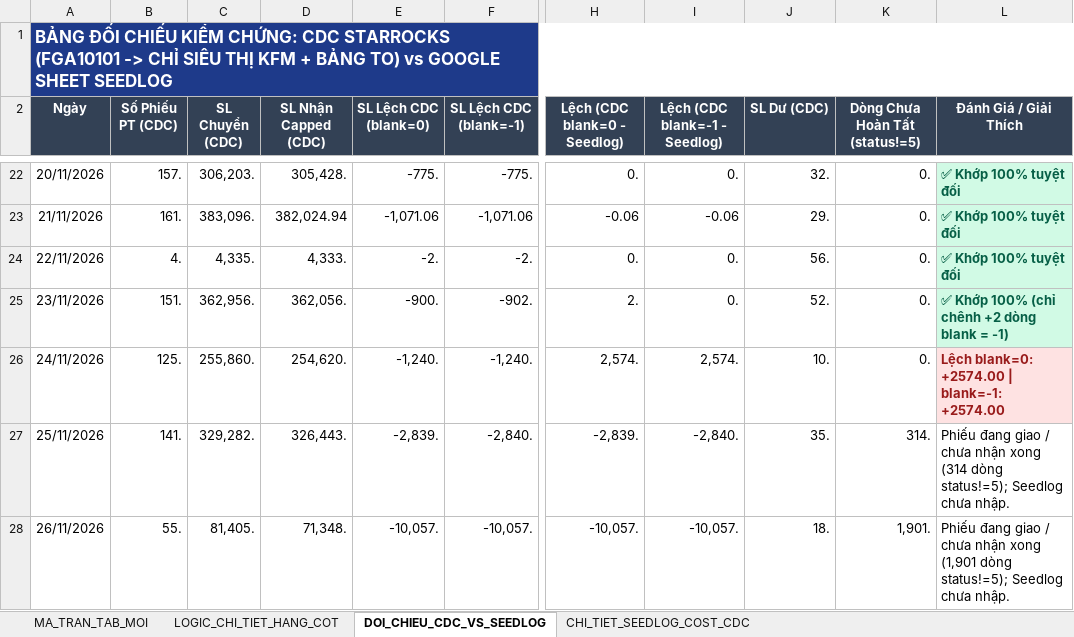
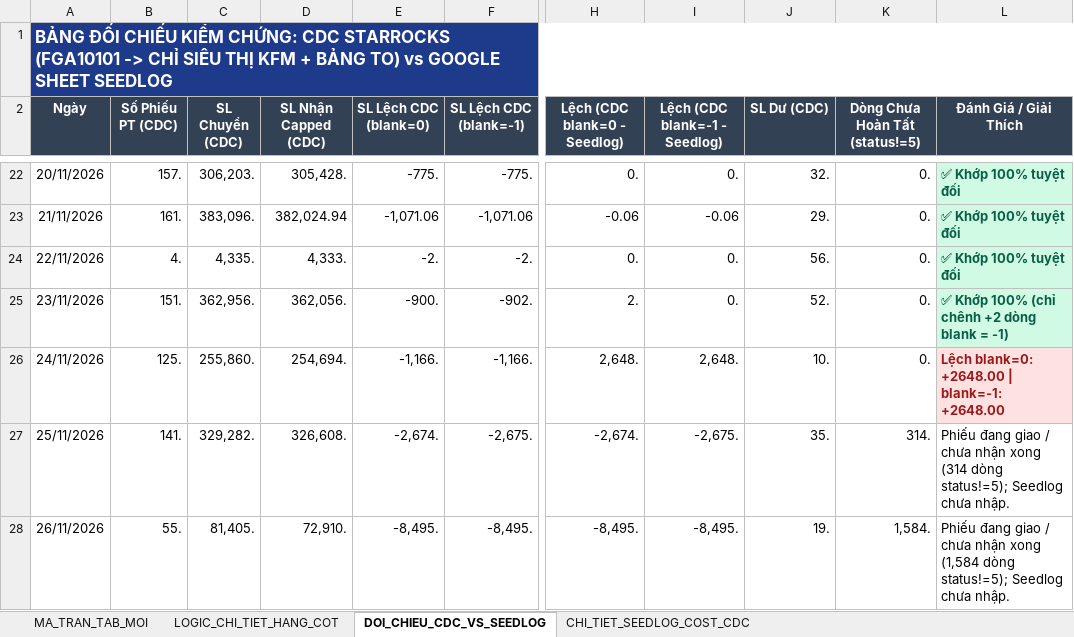
Before and after one commit to aresphamha/Doi_Soat_Dong_Mat, an Excel workbook: BAO_CAO_FMCG_TAB_MOI_VA_LOGIC.xlsx, sheet DOI_CHIEU_CDC_VS_SEEDLOG, drawn as a sheet; only a part is shown, gaps mark what is left out; values as stored, in another font and other column widths than the file's, no borders; the diff names each change by its address in the sheet, - before the commit and + after, or states it on an @@ line.

```diff
--- a/BAO_CAO_FMCG_TAB_MOI_VA_LOGIC.xlsx (sheet DOI_CHIEU_CDC_VS_SEEDLOG)
+++ b/BAO_CAO_FMCG_TAB_MOI_VA_LOGIC.xlsx (sheet DOI_CHIEU_CDC_VS_SEEDLOG)
-D26 (SL Nhận Capped (CDC)): 254,620.
+D26 (SL Nhận Capped (CDC)): 254,694.
-E26 (SL Lệch CDC (blank=0)): -1,240.
+E26 (SL Lệch CDC (blank=0)): -1,166.
-F26 (SL Lệch CDC (blank=-1)): -1,240.
+F26 (SL Lệch CDC (blank=-1)): -1,166.
-H26 (Lệch (CDC blank=0 - Seedlog)): 2,574.
+H26 (Lệch (CDC blank=0 - Seedlog)): 2,648.
-I26 (Lệch (CDC blank=-1 - Seedlog)): 2,574.
+I26 (Lệch (CDC blank=-1 - Seedlog)): 2,648.
-L26 (Đánh Giá / Giải Thích): Lệch blank=0: +2574.00 | blank=-1: +2574.00
+L26 (Đánh Giá / Giải Thích): Lệch blank=0: +2648.00 | blank=-1: +2648.00
-D27 (SL Nhận Capped (CDC)): 326,443.
+D27 (SL Nhận Capped (CDC)): 326,608.
-E27 (SL Lệch CDC (blank=0)): -2,839.
+E27 (SL Lệch CDC (blank=0)): -2,674.
-F27 (SL Lệch CDC (blank=-1)): -2,840.
+F27 (SL Lệch CDC (blank=-1)): -2,675.
-H27 (Lệch (CDC blank=0 - Seedlog)): -2,839.
+H27 (Lệch (CDC blank=0 - Seedlog)): -2,674.
-I27 (Lệch (CDC blank=-1 - Seedlog)): -2,840.
+I27 (Lệch (CDC blank=-1 - Seedlog)): -2,675.
-D28 (SL Nhận Capped (CDC)): 71,348.
+D28 (SL Nhận Capped (CDC)): 72,910.
-E28 (SL Lệch CDC (blank=0)): -10,057.
+E28 (SL Lệch CDC (blank=0)): -8,495.
-F28 (SL Lệch CDC (blank=-1)): -10,057.
+F28 (SL Lệch CDC (blank=-1)): -8,495.
-H28 (Lệch (CDC blank=0 - Seedlog)): -10,057.
+H28 (Lệch (CDC blank=0 - Seedlog)): -8,495.
-I28 (Lệch (CDC blank=-1 - Seedlog)): -10,057.
+I28 (Lệch (CDC blank=-1 - Seedlog)): -8,495.
-J28 (SL Dư (CDC)): 18.
+J28 (SL Dư (CDC)): 19.
-K28 (Dòng Chưa Hoàn Tất (status!=5)): 1,901.
+K28 (Dòng Chưa Hoàn Tất (status!=5)): 1,584.
-L28 (Đánh Giá / Giải Thích): …nhận xong (1,901 dòng status!=5);…
+L28 (Đánh Giá / Giải Thích): …nhận xong (1,584 dòng status!=5);…
```
Also changed, not shown: sheet MA_TRAN_TAB_MOI, sheet CHI_TIET_SEEDLOG_COST_CDC, 4 other files.
